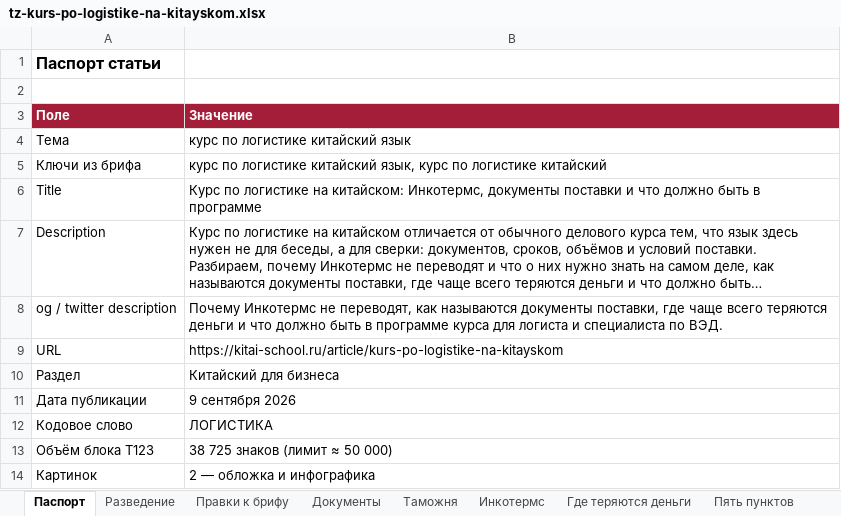
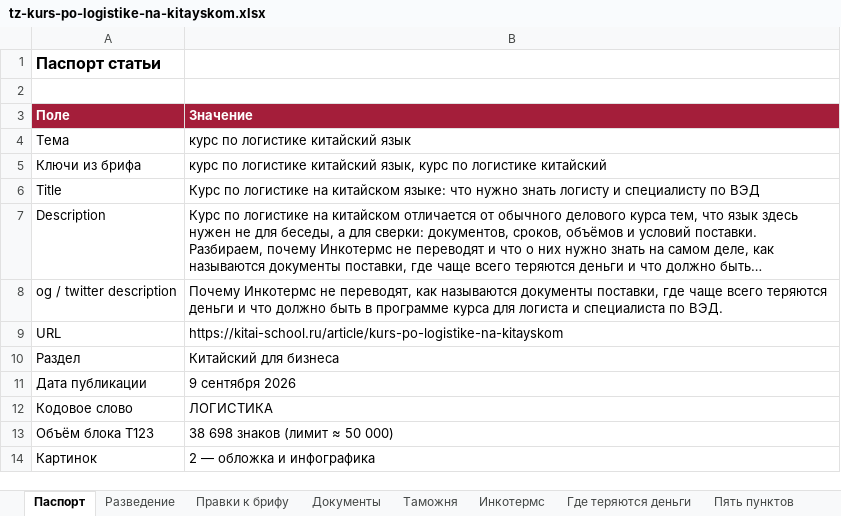
Before and after one commit to juliakitaiskaya-cmd/Kitai-Shool, an Excel workbook: content/tz-kurs-po-logistike-na-kitayskom.xlsx, sheet Паспорт, drawn as a sheet; long unchanged cells end in …; values as stored, in another font and other column widths than the file's, no borders; the diff names each change by its address in the sheet, - before the commit and + after, or states it on an @@ line.

```diff
--- a/content/tz-kurs-po-logistike-na-kitayskom.xlsx (sheet Паспорт)
+++ b/content/tz-kurs-po-logistike-na-kitayskom.xlsx (sheet Паспорт)
-B6 (Значение): …логистике на китайском: Инкотермс, документы поставки и что должно быть в программе
+B6 (Значение): …логистике на китайском языке: что нужно знать логисту и специалисту по ВЭД
-B13 (Значение): 38 725 знаков (лимит ≈ 50 000)
+B13 (Значение): 38 698 знаков (лимит ≈ 50 000)
```
Also changed, not shown: sheet Проверки, 3 other files.
